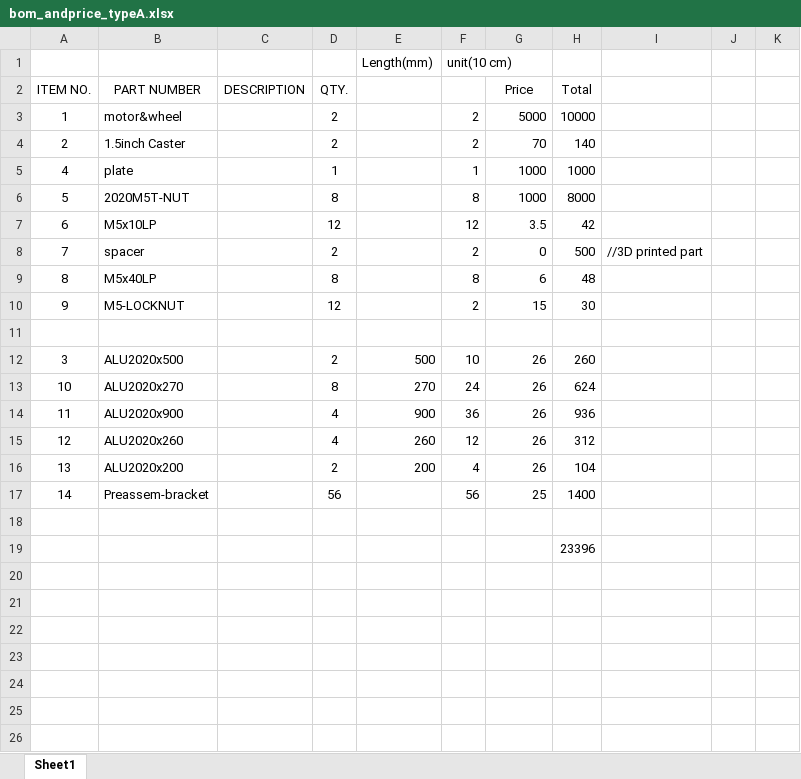
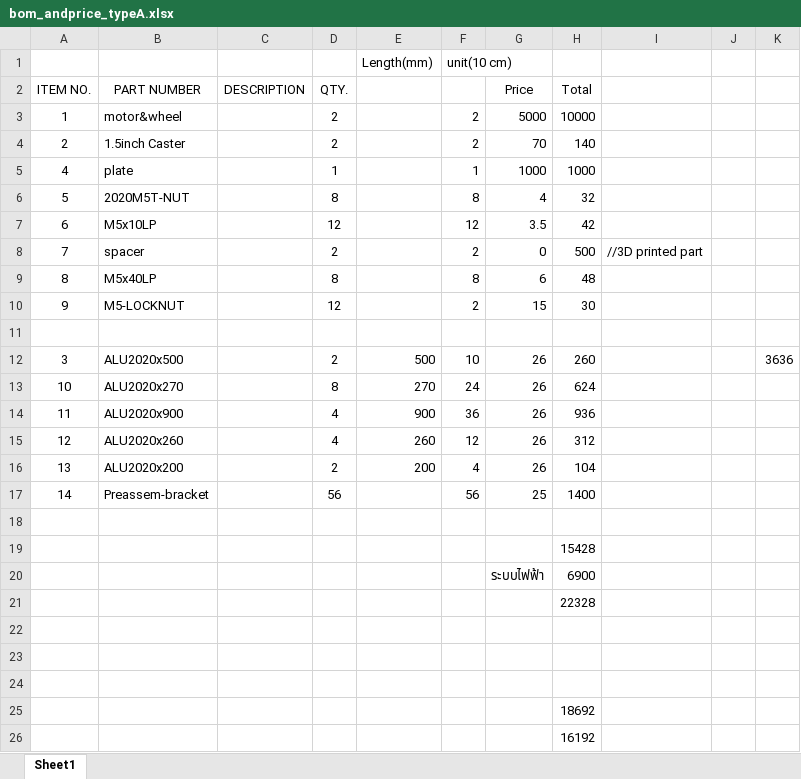
Before and after one commit to Menginventor/MRB_MODEL, an Excel workbook: MRB/RobotA/bom_andprice_typeA.xlsx, sheet Sheet1, drawn as a sheet; values as stored, in another font and other column widths than the file's, no borders; the diff names each change by its address in the sheet, - before the commit and + after, or states it on an @@ line.

```diff
--- a/MRB/RobotA/bom_andprice_typeA.xlsx (sheet Sheet1)
+++ b/MRB/RobotA/bom_andprice_typeA.xlsx (sheet Sheet1)
-G6 (Price): 1000
+G6 (Price): 4
-H6 (Total): 8000
+H6 (Total): 32
-K12: (empty)
+K12: 3636
-H19 (Total): 23396
+H19 (Total): 15428
+row 20:  |  |  |  |  |  | ระบบไฟฟ้า | 6900
+row 21:  |  |  |  |  |  |  | 22328
+row 22: (empty)
+row 23: (empty)
+row 24: (empty)
+row 25:  |  |  |  |  |  |  | 18692
+row 26:  |  |  |  |  |  |  | 16192
```
Also changed, not shown: MRB/RobotA_mini/BOM.xlsx, 31 other files.
